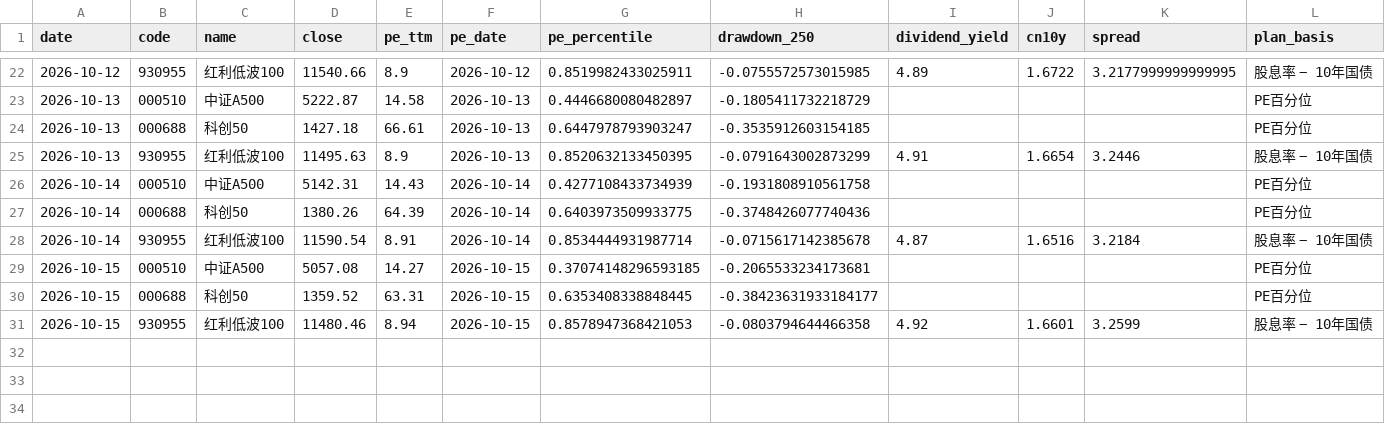
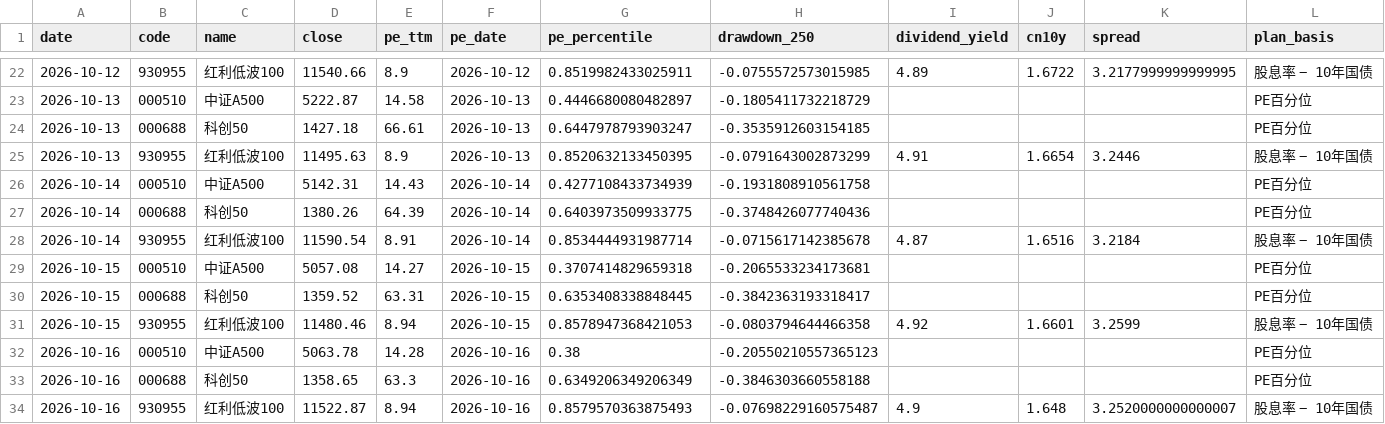
Before and after one commit to ConnieLH/etf-monitor-cloud, a CSV file: history/daily_snapshots.csv, drawn as a sheet; only a part is shown, gaps mark what is left out; rows hold the shown columns only; the diff names each change by its address in the sheet, - before the commit and + after, or states it on an @@ line.

```diff
--- a/history/daily_snapshots.csv
+++ b/history/daily_snapshots.csv
-G29 (pe_percentile): 0.37074148296593185
+G29 (pe_percentile): 0.3707414829659318
-H30 (drawdown_250): -0.38423631933184177
+H30 (drawdown_250): -0.3842363193318417
+row 32: 2026-10-16 | 000510 | 中证A500 | 5063.78 | 14.28 | 2026-10-16 | 0.38 | -0.20550210557365123 |  |  |  | PE百分位
+row 33: 2026-10-16 | 000688 | 科创50 | 1358.65 | 63.3 | 2026-10-16 | 0.6349206349206349 | -0.3846303660558188 |  |  |  | PE百分位
+row 34: 2026-10-16 | 930955 | 红利低波100 | 11522.87 | 8.94 | 2026-10-16 | 0.8579570363875493 | -0.07698229160575487 | 4.9 | 1.648 | 3.2520000000000007 | 股息率 − 10年国债
```
Also changed, not shown: history/dividend_yield_history.csv.
